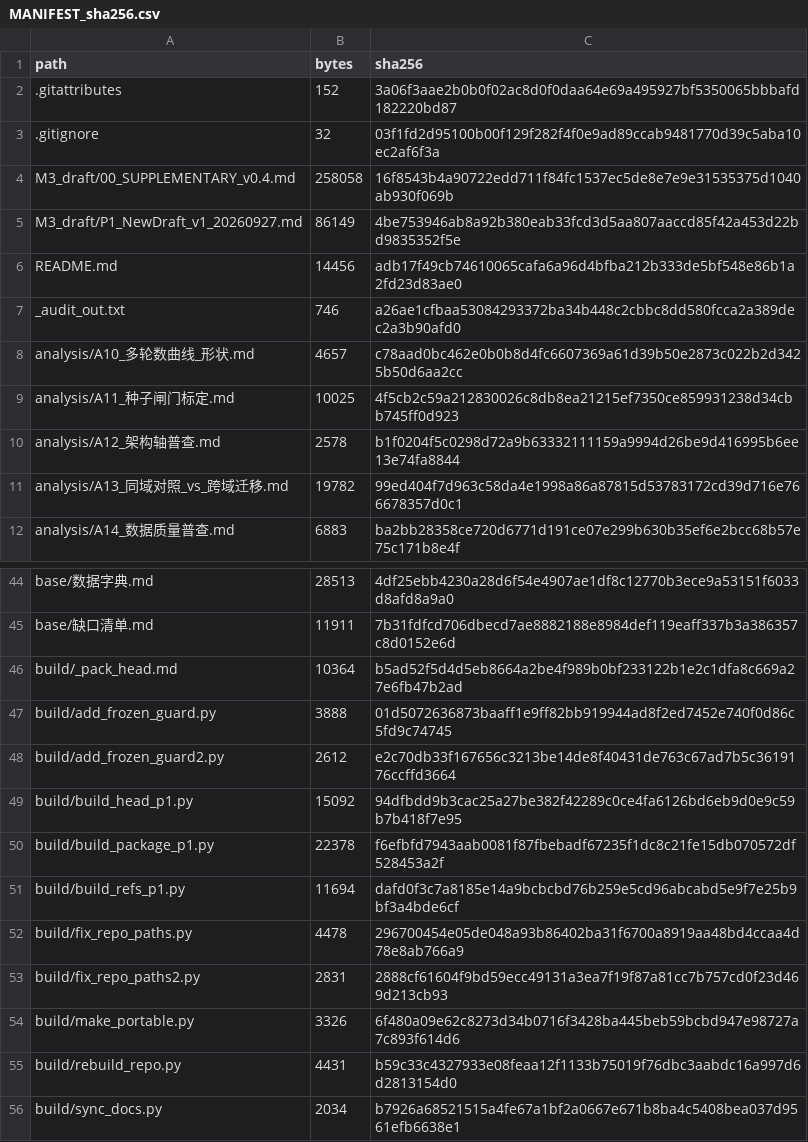
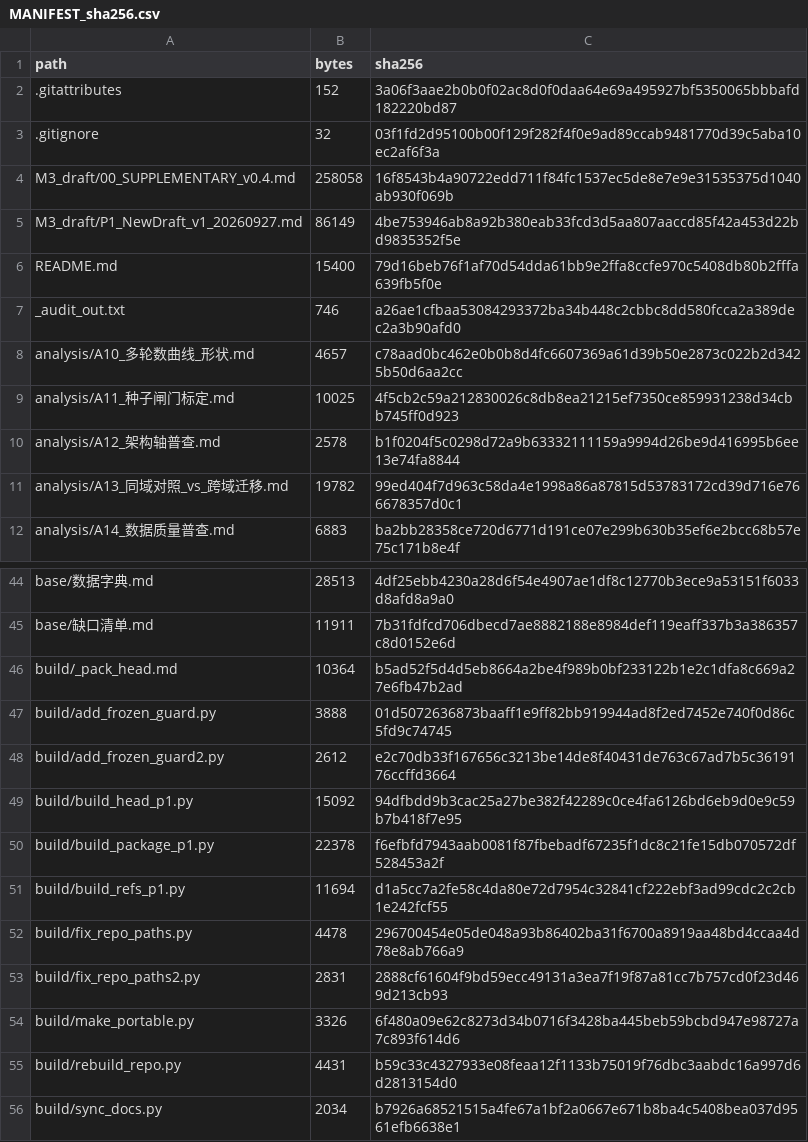
Before and after one commit to YBP2005/Cross-Domain-YOLOv12, a CSV file: MANIFEST_sha256.csv, drawn as a sheet; only a part is shown, gaps mark what is left out.

Commit message:
Register the release-side guard exemption, and sync the reference count
* 16_draft_tag_paths.py now treats missing dependencies as red (it used to
  print drift inside its tables and still exit 0).  In the author tree all
  eight guards are green; in this release copy guard 16 exits 1 because two
  non-submission source files are by design not shipped.  The README states
  that, says the red light is an honest missing-file signal rather than a
  drift in the manuscript, and gives the two files to add for a full green.
* build_refs_p1.py expected 39 references and called the citation space
  [1]-[39]; the article carries 38.  Both now say 38.
* The review task file pointed at the 20261011 package; the current one is
  20261012.

Manifest 415/415; author-tree guards 8/8; article 35 pages.

```diff
--- a/MANIFEST_sha256.csv
+++ b/MANIFEST_sha256.csv
@@ -5,3 +5,3 @@ M3_draft/00_SUPPLEMENTARY_v0.4.md,258058,16f8543b4a90722edd711f84fc1537ec5de8e7e
 M3_draft/P1_NewDraft_v1_20260927.md,86149,4be753946ab8a92b380eab33fcd3d5aa807aaccd85f42a453d22bd9835352f5e
-README.md,14456,adb17f49cb74610065cafa6a96d4bfba212b333de5bf548e86b1a2fd23d83ae0
+README.md,15400,79d16beb76f1af70d54dda61bb9e2ffa8ccfe970c5408db80b2fffa639fb5f0e
 _audit_out.txt,746,a26ae1cfbaa53084293372ba34b448c2cbbc8dd580fcca2a389dec2a3b90afd0
@@ -50,3 +50,3 @@ build/build_head_p1.py,15092,94dfbdd9b3cac25a27be382f42289c0ce4fa6126bd6eb9d0e9c
 build/build_package_p1.py,22378,f6efbfd7943aab0081f87fbebadf67235f1dc8c21fe15db070572df528453a2f
-build/build_refs_p1.py,11694,dafd0f3c7a8185e14a9bcbcbd76b259e5cd96abcabd5e9f7e25b9bf3a4bde6cf
+build/build_refs_p1.py,11694,d1a5cc7a2fe58c4da80e72d7954c32841cf222ebf3ad99cdc2c2cb1e242fcf55
 build/fix_repo_paths.py,4478,296700454e05de048a93b86402ba31f6700a8919aa48bd4ccaa4d78e8ab766a9
```
Also changed, not shown: 2 other files.
